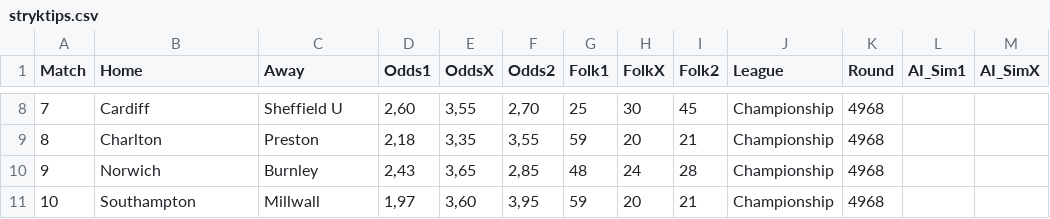
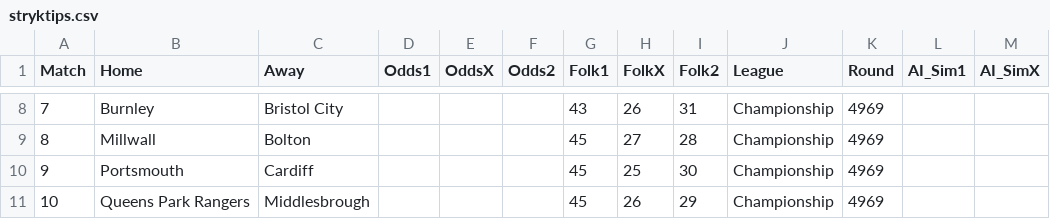
Before and after one commit to JulleFibonacci/Stryktipsdata-2---publik, a CSV file: stryktips.csv, drawn as a sheet; only a part is shown, gaps mark what is left out; the diff covers the shown part only; the diff names each change by its address in the sheet, - before the commit and + after, or states it on an @@ line.

```diff
--- a/stryktips.csv
+++ b/stryktips.csv
-B8 (Home): Cardiff
+B8 (Home): Burnley
-C8 (Away): Sheffield U
+C8 (Away): Bristol City
-D8 (Odds1): 2,60
+D8 (Odds1): (empty)
-E8 (OddsX): 3,55
+E8 (OddsX): (empty)
-F8 (Odds2): 2,70
+F8 (Odds2): (empty)
-G8 (Folk1): 25
+G8 (Folk1): 43
-H8 (FolkX): 30
+H8 (FolkX): 26
-I8 (Folk2): 45
+I8 (Folk2): 31
-K8:K11 (Round): 4968
+K8:K11 (Round): 4969
-B9 (Home): Charlton
+B9 (Home): Millwall
-C9 (Away): Preston
+C9 (Away): Bolton
-D9 (Odds1): 2,18
+D9 (Odds1): (empty)
-E9 (OddsX): 3,35
+E9 (OddsX): (empty)
-F9 (Odds2): 3,55
+F9 (Odds2): (empty)
-G9 (Folk1): 59
+G9 (Folk1): 45
-H9 (FolkX): 20
+H9 (FolkX): 27
-I9 (Folk2): 21
+I9 (Folk2): 28
-B10 (Home): Norwich
+B10 (Home): Portsmouth
-C10 (Away): Burnley
+C10 (Away): Cardiff
-D10 (Odds1): 2,43
+D10 (Odds1): (empty)
-E10 (OddsX): 3,65
+E10 (OddsX): (empty)
-F10 (Odds2): 2,85
+F10 (Odds2): (empty)
-G10 (Folk1): 48
+G10 (Folk1): 45
-H10 (FolkX): 24
+H10 (FolkX): 25
-I10 (Folk2): 28
+I10 (Folk2): 30
-B11 (Home): Southampton
+B11 (Home): Queens Park Rangers
-C11 (Away): Millwall
+C11 (Away): Middlesbrough
-D11 (Odds1): 1,97
+D11 (Odds1): (empty)
-E11 (OddsX): 3,60
+E11 (OddsX): (empty)
-F11 (Odds2): 3,95
+F11 (Odds2): (empty)
-G11 (Folk1): 59
+G11 (Folk1): 45
-H11 (FolkX): 20
+H11 (FolkX): 26
-I11 (Folk2): 21
+I11 (Folk2): 29
```
Also changed, not shown: 84 edited cells elsewhere in this file.
